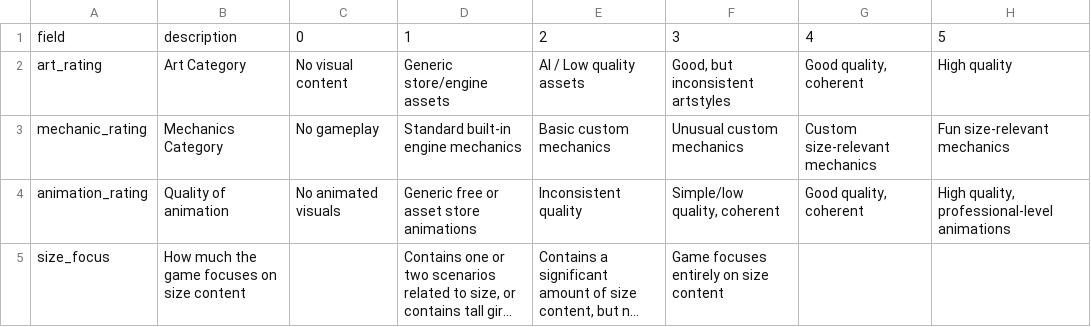
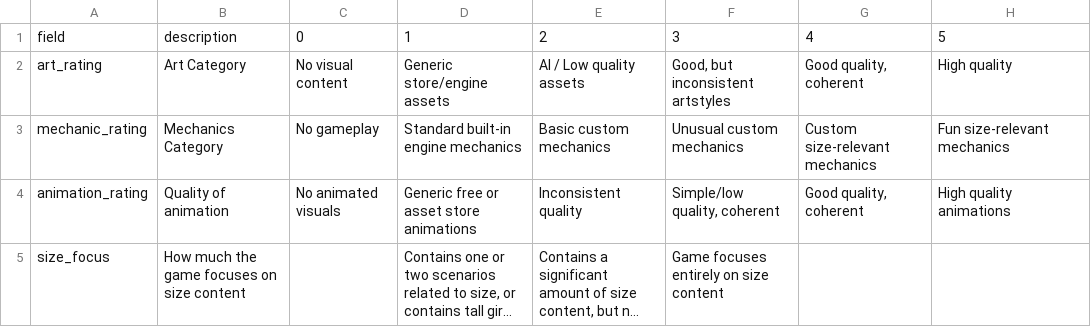
Before and after one commit to artsketter/size-game-index-content, a CSV file: descriptions/rating_desc.csv, drawn as a sheet; long unchanged cells end in …; the diff names each change by its address in the sheet, - before the commit and + after, or states it on an @@ line.

```diff
--- a/descriptions/rating_desc.csv
+++ b/descriptions/rating_desc.csv
-H4: High quality, professional-level animations
+H4: High quality animations
```
Also changed, not shown: games/experiment-34/game.csv, games/tiny-seeker/game.csv.
